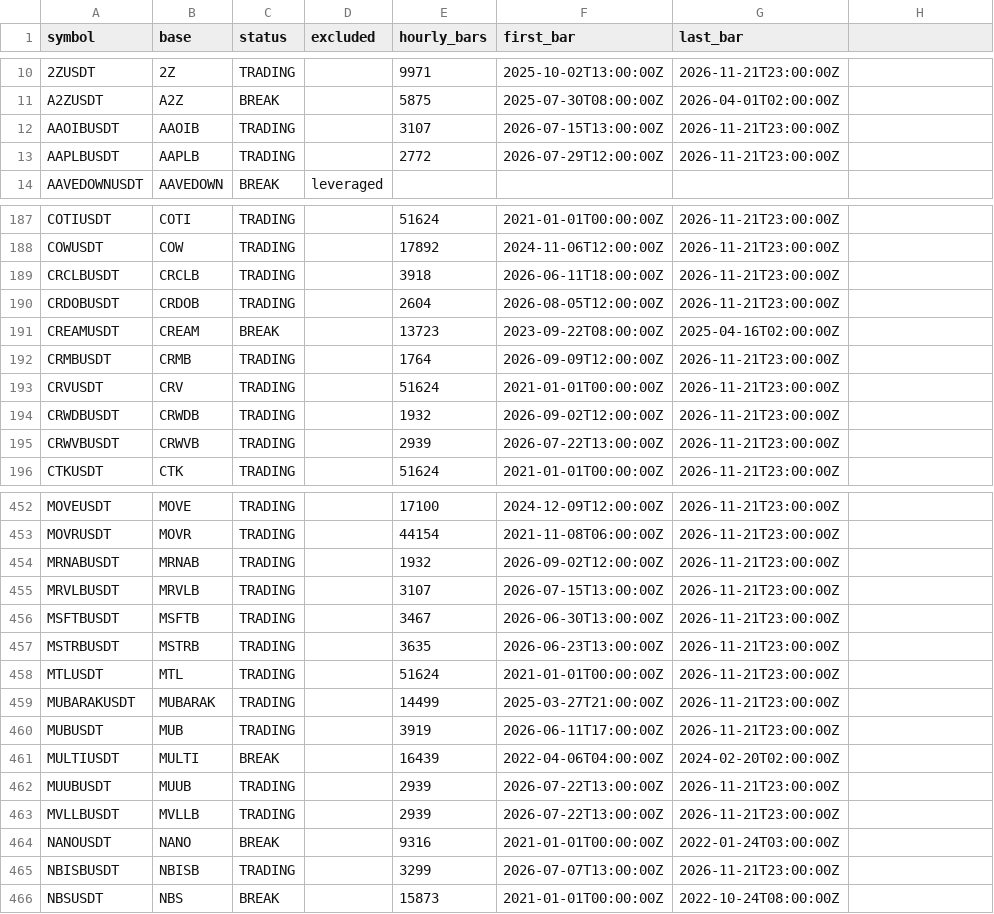
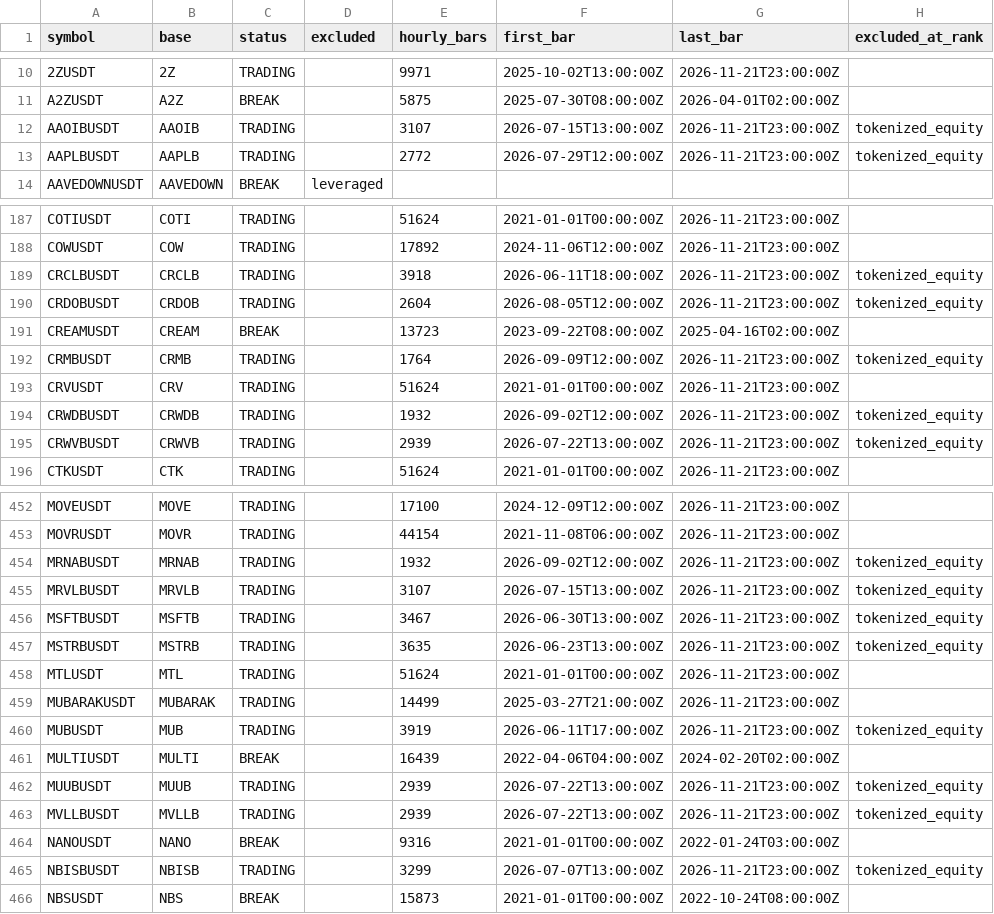
Before and after one commit to Jefersolitario/fear-greed-strategy, a CSV file: research/btc-alts/out/s1/symbols.csv, drawn as a sheet; only a part is shown, gaps mark what is left out; the diff covers the shown part only.

```diff
--- a/research/btc-alts/out/s1/symbols.csv
+++ b/research/btc-alts/out/s1/symbols.csv
@@ -1 +1 @@
-symbol,base,status,excluded,hourly_bars,first_bar,last_bar
+symbol,base,status,excluded,hourly_bars,first_bar,last_bar,excluded_at_rank
@@ -12,2 +12,2 @@ A2ZUSDT,A2Z,BREAK,,5875,2025-07-30T08:00:00Z,2026-04-01T02:00:00Z
-AAOIBUSDT,AAOIB,TRADING,,3107,2026-07-15T13:00:00Z,2026-11-21T23:00:00Z
-AAPLBUSDT,AAPLB,TRADING,,2772,2026-07-29T12:00:00Z,2026-11-21T23:00:00Z
+AAOIBUSDT,AAOIB,TRADING,,3107,2026-07-15T13:00:00Z,2026-11-21T23:00:00Z,tokenized_equity
+AAPLBUSDT,AAPLB,TRADING,,2772,2026-07-29T12:00:00Z,2026-11-21T23:00:00Z,tokenized_equity
@@ -189,2 +189,2 @@ COWUSDT,COW,TRADING,,17892,2024-11-06T12:00:00Z,2026-11-21T23:00:00Z
-CRCLBUSDT,CRCLB,TRADING,,3918,2026-06-11T18:00:00Z,2026-11-21T23:00:00Z
-CRDOBUSDT,CRDOB,TRADING,,2604,2026-08-05T12:00:00Z,2026-11-21T23:00:00Z
+CRCLBUSDT,CRCLB,TRADING,,3918,2026-06-11T18:00:00Z,2026-11-21T23:00:00Z,tokenized_equity
+CRDOBUSDT,CRDOB,TRADING,,2604,2026-08-05T12:00:00Z,2026-11-21T23:00:00Z,tokenized_equity
@@ -192 +192 @@ CREAMUSDT,CREAM,BREAK,,13723,2023-09-22T08:00:00Z,2025-04-16T02:00:00Z
-CRMBUSDT,CRMB,TRADING,,1764,2026-09-09T12:00:00Z,2026-11-21T23:00:00Z
+CRMBUSDT,CRMB,TRADING,,1764,2026-09-09T12:00:00Z,2026-11-21T23:00:00Z,tokenized_equity
@@ -194,2 +194,2 @@ CRVUSDT,CRV,TRADING,,51624,2021-01-01T00:00:00Z,2026-11-21T23:00:00Z
-CRWDBUSDT,CRWDB,TRADING,,1932,2026-09-02T12:00:00Z,2026-11-21T23:00:00Z
-CRWVBUSDT,CRWVB,TRADING,,2939,2026-07-22T13:00:00Z,2026-11-21T23:00:00Z
+CRWDBUSDT,CRWDB,TRADING,,1932,2026-09-02T12:00:00Z,2026-11-21T23:00:00Z,tokenized_equity
+CRWVBUSDT,CRWVB,TRADING,,2939,2026-07-22T13:00:00Z,2026-11-21T23:00:00Z,tokenized_equity
@@ -454,4 +454,4 @@ MOVRUSDT,MOVR,TRADING,,44154,2021-11-08T06:00:00Z,2026-11-21T23:00:00Z
-MRNABUSDT,MRNAB,TRADING,,1932,2026-09-02T12:00:00Z,2026-11-21T23:00:00Z
-MRVLBUSDT,MRVLB,TRADING,,3107,2026-07-15T13:00:00Z,2026-11-21T23:00:00Z
-MSFTBUSDT,MSFTB,TRADING,,3467,2026-06-30T13:00:00Z,2026-11-21T23:00:00Z
-MSTRBUSDT,MSTRB,TRADING,,3635,2026-06-23T13:00:00Z,2026-11-21T23:00:00Z
+MRNABUSDT,MRNAB,TRADING,,1932,2026-09-02T12:00:00Z,2026-11-21T23:00:00Z,tokenized_equity
+MRVLBUSDT,MRVLB,TRADING,,3107,2026-07-15T13:00:00Z,2026-11-21T23:00:00Z,tokenized_equity
+MSFTBUSDT,MSFTB,TRADING,,3467,2026-06-30T13:00:00Z,2026-11-21T23:00:00Z,tokenized_equity
+MSTRBUSDT,MSTRB,TRADING,,3635,2026-06-23T13:00:00Z,2026-11-21T23:00:00Z,tokenized_equity
@@ -460 +460 @@ MUBARAKUSDT,MUBARAK,TRADING,,14499,2025-03-27T21:00:00Z,2026-11-21T23:00:00Z
-MUBUSDT,MUB,TRADING,,3919,2026-06-11T17:00:00Z,2026-11-21T23:00:00Z
+MUBUSDT,MUB,TRADING,,3919,2026-06-11T17:00:00Z,2026-11-21T23:00:00Z,tokenized_equity
@@ -462,2 +462,2 @@ MULTIUSDT,MULTI,BREAK,,16439,2022-04-06T04:00:00Z,2024-02-20T02:00:00Z
-MUUBUSDT,MUUB,TRADING,,2939,2026-07-22T13:00:00Z,2026-11-21T23:00:00Z
-MVLLBUSDT,MVLLB,TRADING,,2939,2026-07-22T13:00:00Z,2026-11-21T23:00:00Z
+MUUBUSDT,MUUB,TRADING,,2939,2026-07-22T13:00:00Z,2026-11-21T23:00:00Z,tokenized_equity
+MVLLBUSDT,MVLLB,TRADING,,2939,2026-07-22T13:00:00Z,2026-11-21T23:00:00Z,tokenized_equity
@@ -465 +465 @@ NANOUSDT,NANO,BREAK,,9316,2021-01-01T00:00:00Z,2022-01-24T03:00:00Z
-NBISBUSDT,NBISB,TRADING,,3299,2026-07-07T13:00:00Z,2026-11-21T23:00:00Z
+NBISBUSDT,NBISB,TRADING,,3299,2026-07-07T13:00:00Z,2026-11-21T23:00:00Z,tokenized_equity
```
Also changed, not shown: 98 edited cells elsewhere in this file, research/btc-alts/out/s1/spread_snapshot.csv, 4 other files.
